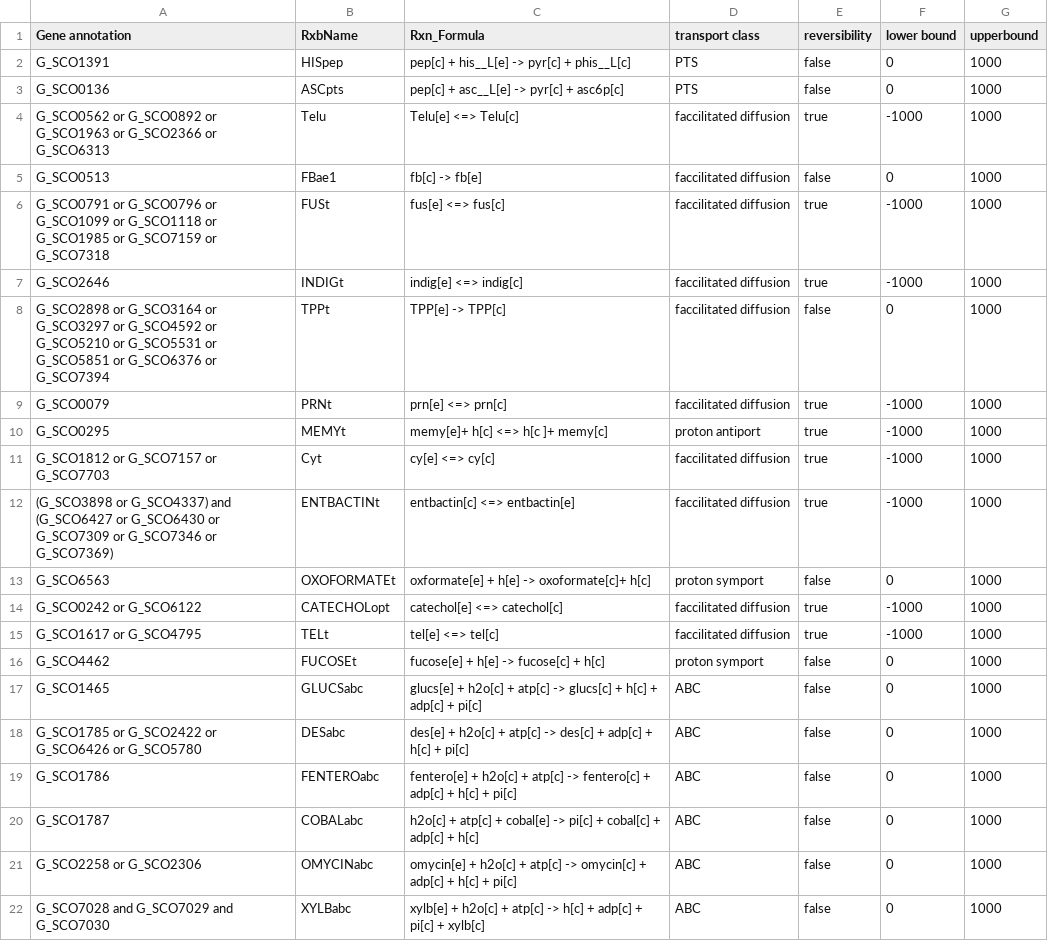
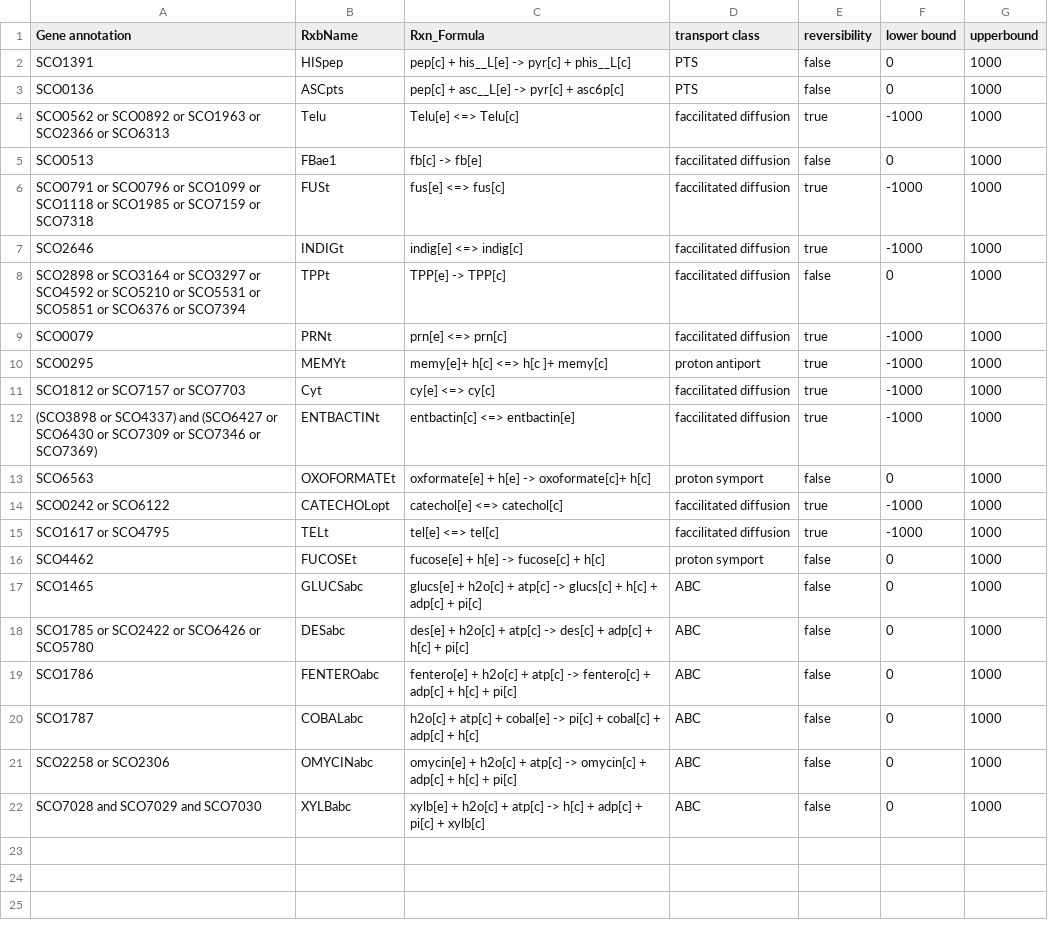
Before and after one commit to SysBioChalmers/Sco-GEM, a CSV file: ComplementaryData/curation/transport_reactions/newTransportRxns_newMets.csv, drawn as a sheet.

```diff
--- a/ComplementaryData/curation/transport_reactions/newTransportRxns_newMets.csv
+++ b/ComplementaryData/curation/transport_reactions/newTransportRxns_newMets.csv
@@ -1,22 +1,22 @@
 Gene annotation,RxbName,Rxn_Formula,transport class,reversibility,lower bound,upperbound
-G_SCO1391,HISpep,pep[c] + his__L[e] ->  pyr[c] + phis__L[c] ,PTS,false,0,1000
-G_SCO0136,ASCpts,pep[c] + asc__L[e]  ->  pyr[c] + asc6p[c],PTS,false,0,1000
-G_SCO0562 or G_SCO0892 or G_SCO1963 or G_SCO2366 or G_SCO6313,Telu,Telu[e]  <=>  Telu[c] ,faccilitated diffusion,true,-1000,1000
-G_SCO0513,FBae1,fb[c] ->  fb[e],faccilitated diffusion,false,0,1000
-G_SCO0791 or G_SCO0796 or G_SCO1099 or G_SCO1118 or G_SCO1985 or G_SCO7159 or G_SCO7318 ,FUSt,fus[e]  <=>  fus[c],faccilitated diffusion,true,-1000,1000
-G_SCO2646,INDIGt,indig[e]  <=>  indig[c],faccilitated diffusion,true,-1000,1000
-G_SCO2898 or G_SCO3164 or G_SCO3297 or G_SCO4592 or G_SCO5210 or G_SCO5531 or G_SCO5851 or G_SCO6376 or G_SCO7394,TPPt,TPP[e]  ->  TPP[c],faccilitated diffusion,false,0,1000
-G_SCO0079,PRNt,prn[e]  <=>  prn[c] ,faccilitated diffusion,true,-1000,1000
-G_SCO0295,MEMYt,memy[e]+ h[c]  <=>  h[c ]+ memy[c],proton antiport,true,-1000,1000
-G_SCO1812 or G_SCO7157 or G_SCO7703,Cyt,cy[e]  <=>  cy[c],faccilitated diffusion,true,-1000,1000
-(G_SCO3898 or G_SCO4337) and (G_SCO6427 or G_SCO6430 or G_SCO7309 or G_SCO7346 or G_SCO7369),ENTBACTINt,entbactin[c]  <=>  entbactin[e] ,faccilitated diffusion,true,-1000,1000
-G_SCO6563,OXOFORMATEt,oxformate[e]  + h[e]  ->  oxoformate[c]+ h[c],proton symport,false,0,1000
-G_SCO0242 or G_SCO6122,CATECHOLopt,catechol[e]  <=>  catechol[c] ,faccilitated diffusion,true,-1000,1000
-G_SCO1617 or G_SCO4795,TELt,tel[e]  <=>  tel[c] ,faccilitated diffusion,true,-1000,1000
-G_SCO4462,FUCOSEt,fucose[e] + h[e]  ->  fucose[c] + h[c],proton symport,false,0,1000
-G_SCO1465,GLUCSabc,glucs[e] + h2o[c] + atp[c]  ->  glucs[c] + h[c] + adp[c] + pi[c],ABC,false,0,1000
-G_SCO1785 or G_SCO2422 or G_SCO6426 or G_SCO5780,DESabc,des[e] + h2o[c] + atp[c] ->  des[c] + adp[c] + h[c] + pi[c],ABC,false,0,1000
-G_SCO1786,FENTEROabc,fentero[e]  + h2o[c] + atp[c] -> fentero[c] + adp[c] + h[c] + pi[c],ABC,false,0,1000
-G_SCO1787,COBALabc,h2o[c] + atp[c] + cobal[e]  ->  pi[c] + cobal[c] + adp[c] + h[c] ,ABC,false,0,1000
-G_SCO2258 or G_SCO2306,OMYCINabc,omycin[e]  + h2o[c] + atp[c]  ->  omycin[c] + adp[c] + h[c] + pi[c],ABC,false,0,1000
-G_SCO7028 and G_SCO7029 and G_SCO7030,XYLBabc ,xylb[e] + h2o[c] + atp[c]  ->  h[c] + adp[c] + pi[c] + xylb[c],ABC,false,0,1000
+SCO1391,HISpep,pep[c] + his__L[e] ->  pyr[c] + phis__L[c] ,PTS,false,0,1000
+SCO0136,ASCpts,pep[c] + asc__L[e]  ->  pyr[c] + asc6p[c],PTS,false,0,1000
+SCO0562 or SCO0892 or SCO1963 or SCO2366 or SCO6313,Telu,Telu[e]  <=>  Telu[c] ,faccilitated diffusion,true,-1000,1000
+SCO0513,FBae1,fb[c] ->  fb[e],faccilitated diffusion,false,0,1000
+SCO0791 or SCO0796 or SCO1099 or SCO1118 or SCO1985 or SCO7159 or SCO7318 ,FUSt,fus[e]  <=>  fus[c],faccilitated diffusion,true,-1000,1000
+SCO2646,INDIGt,indig[e]  <=>  indig[c],faccilitated diffusion,true,-1000,1000
+SCO2898 or SCO3164 or SCO3297 or SCO4592 or SCO5210 or SCO5531 or SCO5851 or SCO6376 or SCO7394,TPPt,TPP[e]  ->  TPP[c],faccilitated diffusion,false,0,1000
+SCO0079,PRNt,prn[e]  <=>  prn[c] ,faccilitated diffusion,true,-1000,1000
+SCO0295,MEMYt,memy[e]+ h[c]  <=>  h[c ]+ memy[c],proton antiport,true,-1000,1000
+SCO1812 or SCO7157 or SCO7703,Cyt,cy[e]  <=>  cy[c],faccilitated diffusion,true,-1000,1000
+(SCO3898 or SCO4337) and (SCO6427 or SCO6430 or SCO7309 or SCO7346 or SCO7369),ENTBACTINt,entbactin[c]  <=>  entbactin[e] ,faccilitated diffusion,true,-1000,1000
+SCO6563,OXOFORMATEt,oxformate[e]  + h[e]  ->  oxoformate[c]+ h[c],proton symport,false,0,1000
+SCO0242 or SCO6122,CATECHOLopt,catechol[e]  <=>  catechol[c] ,faccilitated diffusion,true,-1000,1000
+SCO1617 or SCO4795,TELt,tel[e]  <=>  tel[c] ,faccilitated diffusion,true,-1000,1000
+SCO4462,FUCOSEt,fucose[e] + h[e]  ->  fucose[c] + h[c],proton symport,false,0,1000
+SCO1465,GLUCSabc,glucs[e] + h2o[c] + atp[c]  ->  glucs[c] + h[c] + adp[c] + pi[c],ABC,false,0,1000
+SCO1785 or SCO2422 or SCO6426 or SCO5780,DESabc,des[e] + h2o[c] + atp[c] ->  des[c] + adp[c] + h[c] + pi[c],ABC,false,0,1000
+SCO1786,FENTEROabc,fentero[e]  + h2o[c] + atp[c] -> fentero[c] + adp[c] + h[c] + pi[c],ABC,false,0,1000
+SCO1787,COBALabc,h2o[c] + atp[c] + cobal[e]  ->  pi[c] + cobal[c] + adp[c] + h[c] ,ABC,false,0,1000
+SCO2258 or SCO2306,OMYCINabc,omycin[e]  + h2o[c] + atp[c]  ->  omycin[c] + adp[c] + h[c] + pi[c],ABC,false,0,1000
+SCO7028 and SCO7029 and SCO7030,XYLBabc ,xylb[e] + h2o[c] + atp[c]  ->  h[c] + adp[c] + pi[c] + xylb[c],ABC,false,0,1000
```
Also changed, not shown: ComplementaryData/curation/transport_reactions/newTransportRxns.csv, ComplementaryData/curation/transport_reactions/updated_grRules.csv.
